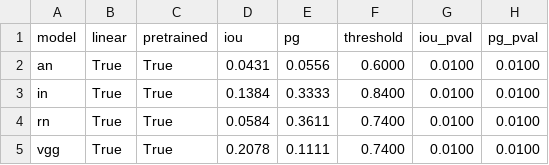
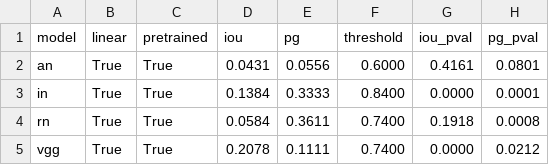
Before and after one commit to davide-beltrame/medimg-saliency-benchmark, a CSV file: medimg-saliency-benchmark/evaluation/model-expert-agreement-cam.csv, drawn as a sheet.

Commit message:
fix p-values in agreement

```diff
--- a/medimg-saliency-benchmark/evaluation/model-expert-agreement-cam.csv
+++ b/medimg-saliency-benchmark/evaluation/model-expert-agreement-cam.csv
@@ -1,5 +1,5 @@
 model,linear,pretrained,iou,pg,threshold,iou_pval,pg_pval
-an,True,True,0.0431,0.0556,0.6000,0.0100,0.0100
-in,True,True,0.1384,0.3333,0.8400,0.0100,0.0100
-rn,True,True,0.0584,0.3611,0.7400,0.0100,0.0100
-vgg,True,True,0.2078,0.1111,0.7400,0.0100,0.0100
+an,True,True,0.0431,0.0556,0.6000,0.4161,0.0801
+in,True,True,0.1384,0.3333,0.8400,0.0000,0.0001
+rn,True,True,0.0584,0.3611,0.7400,0.1918,0.0008
+vgg,True,True,0.2078,0.1111,0.7400,0.0000,0.0212
```
Also changed, not shown: medimg-saliency-benchmark/evaluation/model-expert-agreement-gradcam.csv, 3 other files.
